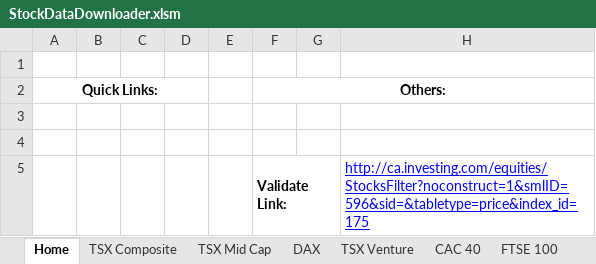
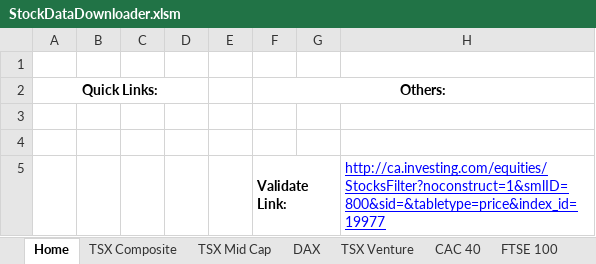
Before and after one commit to mbhul/my-market-analyzer, an Excel workbook: MyMarketAnalyzer/xlsm/StockDataDownloader.xlsm, sheet Home, drawn as a sheet; values as stored, in another font and other column widths than the file's, no borders; charts and pictures not drawn; the diff names each change by its address in the sheet, - before the commit and + after, or states it on an @@ line.

Commit message:
Update StockDataDownloader to fix issue which prevented some indexes from being downloaded properly. Bug fix in Pearson Product coefficient calculation. Updated comments.

```diff
--- a/MyMarketAnalyzer/xlsm/StockDataDownloader.xlsm (sheet Home)
+++ b/MyMarketAnalyzer/xlsm/StockDataDownloader.xlsm (sheet Home)
-H5: http://ca.investing.com/equities/StocksFilter?noconstruct=1&smlID=596&sid=&tabletype=price&index_id=175
+H5: http://ca.investing.com/equities/StocksFilter?noconstruct=1&smlID=800&sid=&tabletype=price&index_id=19977
```
Also changed, not shown: sheet TSX Venture, sheet TSX Composite, sheet FTSE 100, sheet CAC 40, sheet Euro Stoxx 50, other sheet tabs, charts or pictures, 5 other files.
